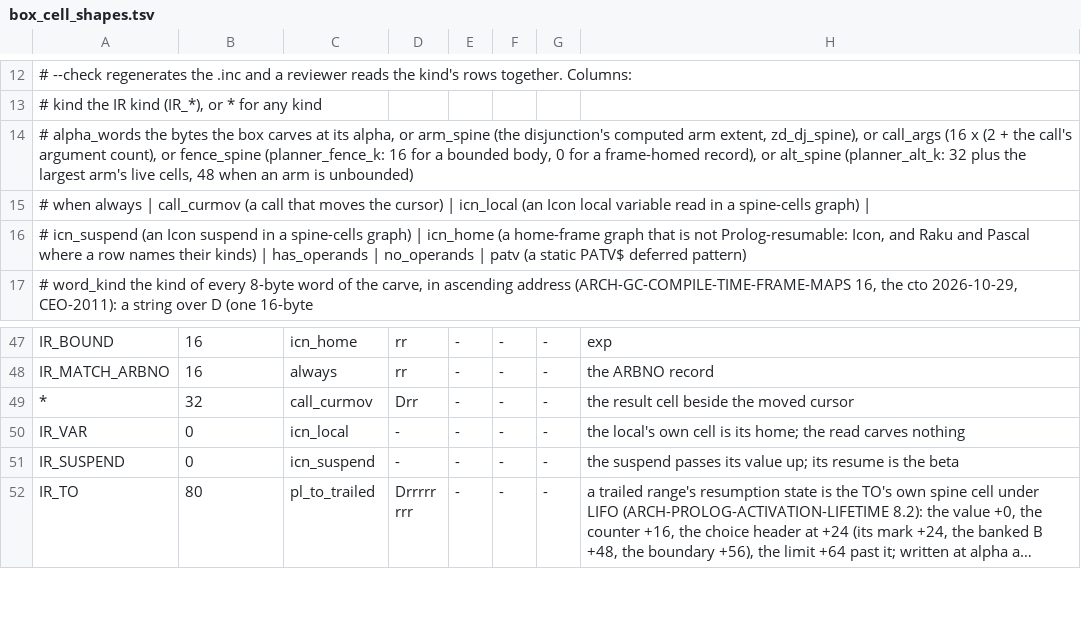
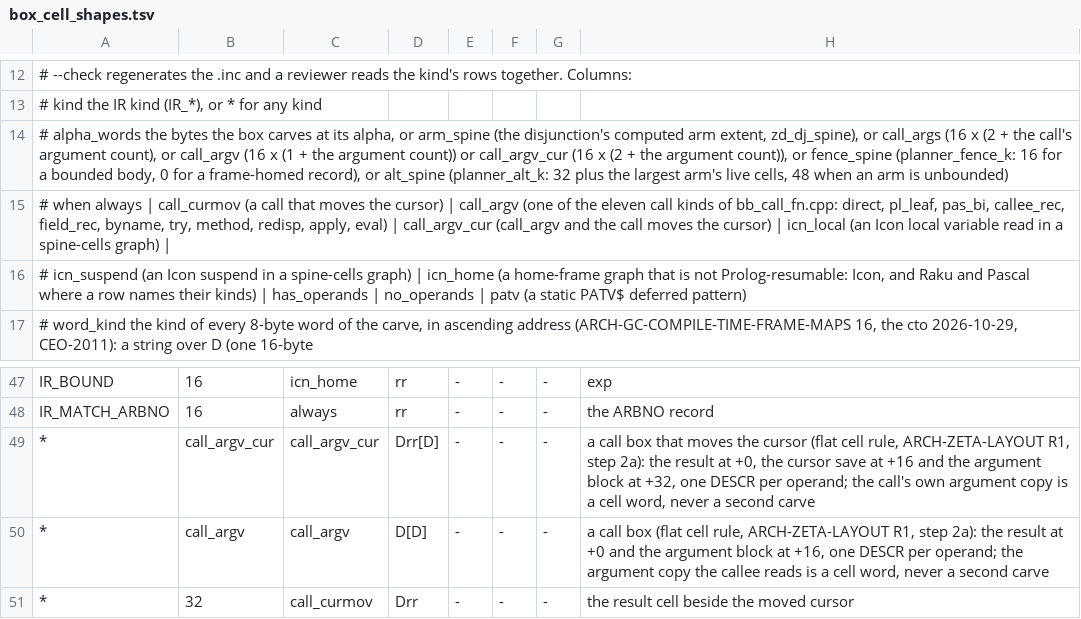
Before and after one commit to snobol4ever/harness, a TSV file: scripts/box_cell_shapes.tsv, drawn as a sheet; only a part is shown, gaps mark what is left out; the shorter side is filled out with more unchanged rows; long unchanged cells end in ….

Commit message:
box_cell_shapes.tsv: the call_argv and call_argv_cur rows (zeta-layout step 2a, chunk 1) -- a call box's argument block is cell words after the result, widths 16 x (1 + operands) and 16 x (2 + operands) for a call that moves the cursor; util_gen_box_cell_shapes.py knows the two conditions and the two computed widths

```diff
--- a/scripts/box_cell_shapes.tsv
+++ b/scripts/box_cell_shapes.tsv
@@ -13,4 +13,4 @@
 #   kind          the IR kind (IR_*), or * for any kind
-#   alpha_words   the bytes the box carves at its alpha, or arm_spine (the disjunction's computed arm extent, zd_dj_spine), or call_args (16 x (2 + the call's argument count), or fence_spine (planner_fence_k: 16 for a bounded body, 0 for a frame-homed record), or alt_spine (planner_alt_k: 32 plus the largest arm's live cells, 48 when an arm is unbounded)
-#   when          always | call_curmov (a call that moves the cursor) | icn_local (an Icon local variable read in a spine-cells graph) |
+#   alpha_words   the bytes the box carves at its alpha, or arm_spine (the disjunction's computed arm extent, zd_dj_spine), or call_args (16 x (2 + the call's argument count), or call_argv (16 x (1 + the argument count)) or call_argv_cur (16 x (2 + the argument count)), or fence_spine (planner_fence_k: 16 for a bounded body, 0 for a frame-homed record), or alt_spine (planner_alt_k: 32 plus the largest arm's live cells, 48 when an arm is unbounded)
+#   when          always | call_curmov (a call that moves the cursor) | call_argv (one of the eleven call kinds of bb_call_fn.cpp: direct, pl_leaf, pas_bi, callee_rec, field_rec, byname, try, method, redisp, apply, eval) | call_argv_cur (call_argv and the call moves the cursor) | icn_local (an Icon local variable read in a spine-cells graph) |
 #                 icn_suspend (an Icon suspend in a spine-cells graph) | icn_home (a home-frame graph that is not Prolog-resumable: Icon, and Raku and Pascal where a row names their kinds) | has_operands | no_operands | patv (a static PATV$ deferred pattern)
@@ -48,2 +48,4 @@ IR_BOUND	16	icn_home	rr	-	-	-	exp
 IR_MATCH_ARBNO	16	always	rr	-	-	-	the ARBNO record
+*	call_argv_cur	call_argv_cur	Drr[D]	-	-	-	a call box that moves the cursor (flat cell rule, ARCH-ZETA-LAYOUT R1, step 2a): the result at +0, the cursor save at +16 and the argument block at +32, one DESCR per operand; the call's own argument copy is a cell word, never a second carve
+*	call_argv	call_argv	D[D]	-	-	-	a call box (flat cell rule, ARCH-ZETA-LAYOUT R1, step 2a): the result at +0 and the argument block at +16, one DESCR per operand; the argument copy the callee reads is a cell word, never a second carve
 *	32	call_curmov	Drr	-	-	-	the result cell beside the moved cursor
```
Also changed, not shown: 1 other file.
